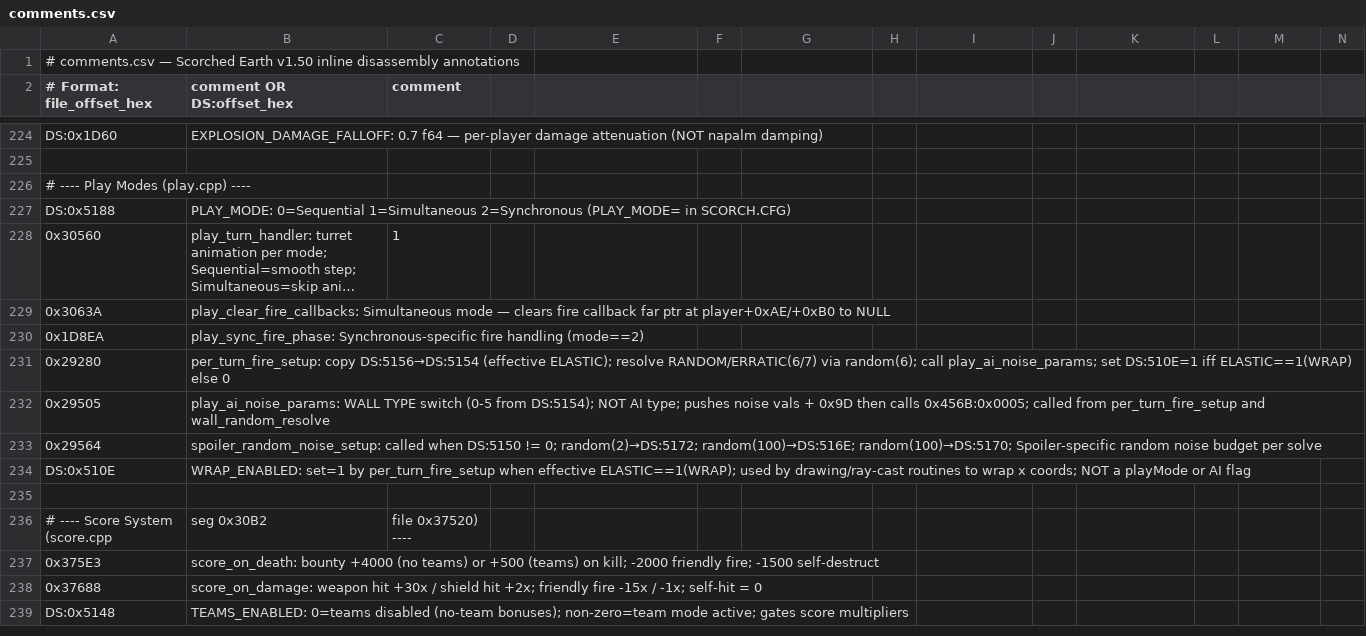
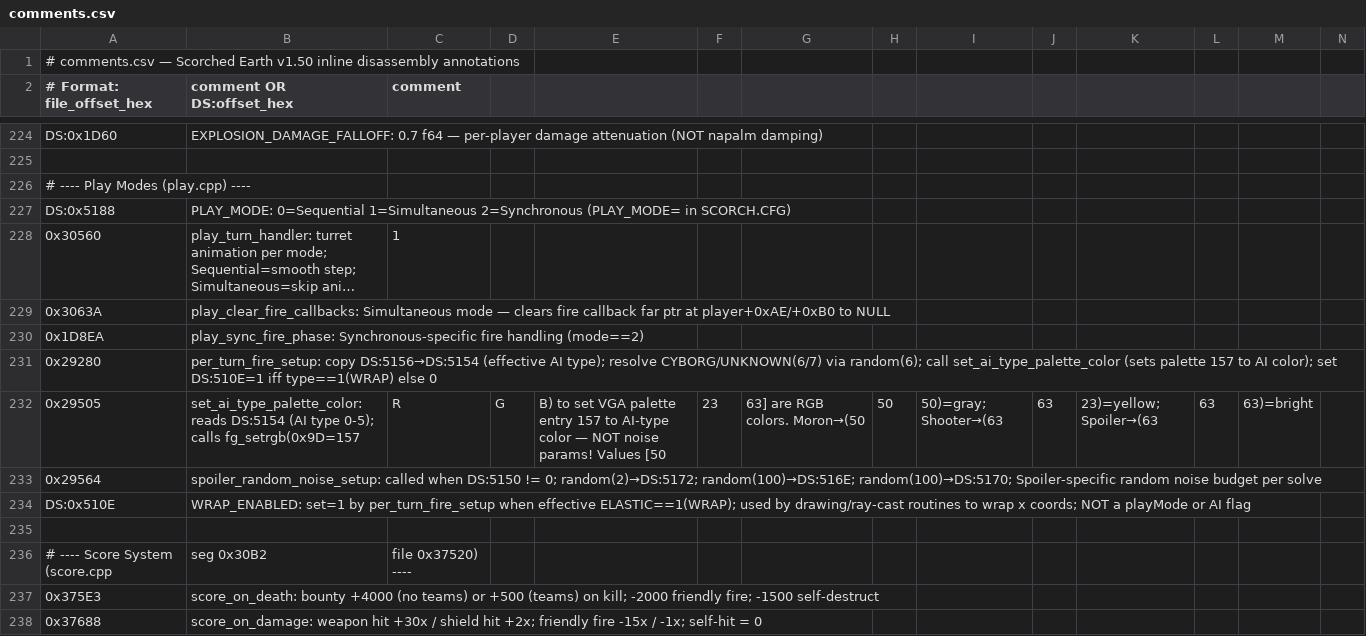
Before and after one commit to vgrichina/scorched-earth, a CSV file: disasm/comments.csv, drawn as a sheet; only a part is shown, gaps mark what is left out; the shorter side is filled out with more unchanged rows; long unchanged cells end in ….

Commit message:
RE loop session 2: Fix noiseParams[i]/100 scaling: **session 143**. **CORRECTED UNDERSTANDING**: `play_ai_noise_params` at file 0x29505 (REVERSE.md labeled it "AI noise params" but it's WRONG) is actually a **VGA palette setter** — it calls `fg_setrgb(0x9D, R, G, B)` to set palette entry 157 to an AI-type-dependent color. Values [50,23,63] are RGB color components, NOT noise amplitudes. DS:3224=10000.0 is a wind-correction constant, unrelated to noise. EXE harmonic loop at 0x26006-0x26054 confirmed: `angle = base_angle + SUM(amp[i]*sin(freq[i]*(phase[i]+shotNum)))` — no extra scaling. **Fix applied**: ai.js line 217 changed from `* noiseParams[i] / 100` to `/ noiseState.generators.length` — dividing by generator count normalizes total amplitude to ≈ EXE's single-generator range (±30°). Frequency still differs by type via freq_base = π/(2*noiseParam), preserving accuracy ordering.

```diff
--- a/disasm/comments.csv
+++ b/disasm/comments.csv
@@ -230,4 +230,4 @@ DS:0x5188,PLAY_MODE: 0=Sequential 1=Simultaneous 2=Synchronous (PLAY_MODE= in SC
 0x1D8EA,play_sync_fire_phase: Synchronous-specific fire handling (mode==2)
-0x29280,per_turn_fire_setup: copy DS:5156→DS:5154 (effective ELASTIC); resolve RANDOM/ERRATIC(6/7) via random(6); call play_ai_noise_params; set DS:510E=1 iff ELASTIC==1(WRAP) else 0
-0x29505,play_ai_noise_params: WALL TYPE switch (0-5 from DS:5154); NOT AI type; pushes noise vals + 0x9D then calls 0x456B:0x0005; called from per_turn_fire_setup and wall_random_resolve
+0x29280,per_turn_fire_setup: copy DS:5156→DS:5154 (effective AI type); resolve CYBORG/UNKNOWN(6/7) via random(6); call set_ai_type_palette_color (sets palette 157 to AI color); set DS:510E=1 iff type==1(WRAP) else 0
+0x29505,set_ai_type_palette_color: reads DS:5154 (AI type 0-5); calls fg_setrgb(0x9D=157, R, G, B) to set VGA palette entry 157 to AI-type color — NOT noise params! Values [50,23,63] are RGB colors. Moron→(50,50,50)=gray; Shooter→(63,63,23)=yellow; Spoiler→(63,63,63)=bright
 0x29564,spoiler_random_noise_setup: called when DS:5150 != 0; random(2)→DS:5172; random(100)→DS:516E; random(100)→DS:5170; Spoiler-specific random noise budget per solve
```
Also changed, not shown: disasm/labels.csv, 2 other files.
